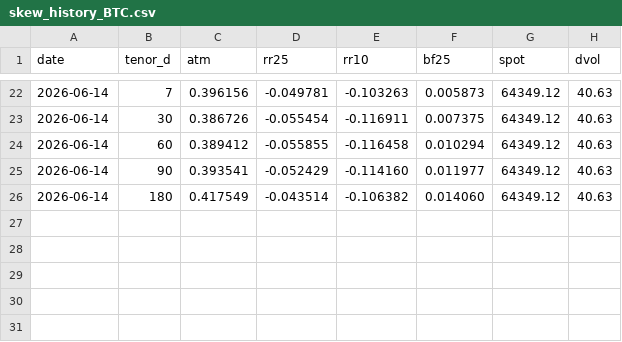
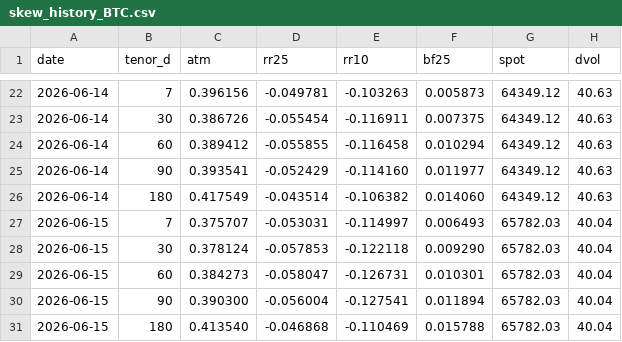
Before and after one commit to JohannFX/strattrecs-tools, a CSV file: data/skew_history_BTC.csv, drawn as a sheet; only a part is shown, gaps mark what is left out.

Commit message:
skew snapshot 2026-06-15

```diff
--- a/data/skew_history_BTC.csv
+++ b/data/skew_history_BTC.csv
@@ -26 +26,6 @@ date,tenor_d,atm,rr25,rr10,bf25,spot,dvol
 2026-06-14,180,0.417549,-0.043514,-0.106382,0.014060,64349.12,40.63
+2026-06-15,7,0.375707,-0.053031,-0.114997,0.006493,65782.03,40.04
+2026-06-15,30,0.378124,-0.057853,-0.122118,0.009290,65782.03,40.04
+2026-06-15,60,0.384273,-0.058047,-0.126731,0.010301,65782.03,40.04
+2026-06-15,90,0.390300,-0.056004,-0.127541,0.011894,65782.03,40.04
+2026-06-15,180,0.413540,-0.046868,-0.110469,0.015788,65782.03,40.04
```
Also changed, not shown: data/skew_history_ETH.csv, 2 other files.
